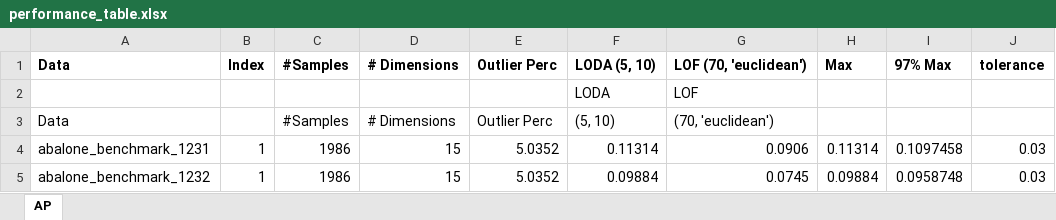
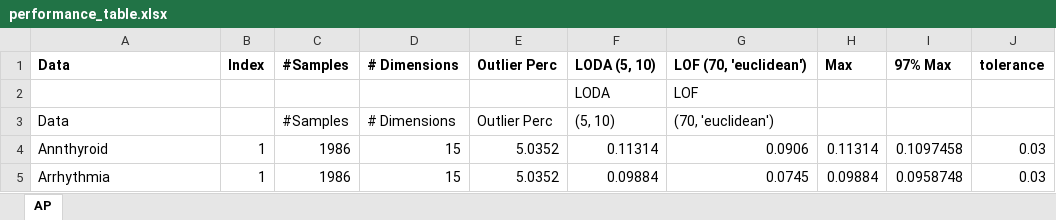
Before and after one commit to luismavs/MetaOD, an Excel workbook: data/performance_table.xlsx, sheet AP, drawn as a sheet; values as stored, in another font and other column widths than the file's, no borders; conditional formats not drawn; the diff names each change by its address in the sheet, - before the commit and + after, or states it on an @@ line.

```diff
--- a/data/performance_table.xlsx (sheet AP)
+++ b/data/performance_table.xlsx (sheet AP)
-A4: abalone_benchmark_1231
+A4: Annthyroid
-A5: abalone_benchmark_1232
+A5: Arrhythmia
```
Also changed, not shown: 1 other file.
